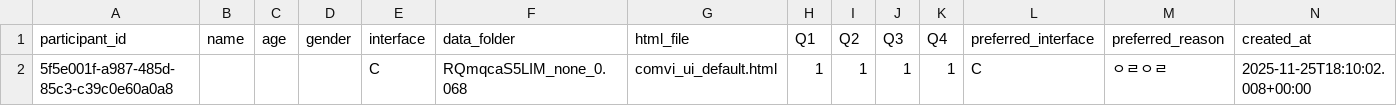
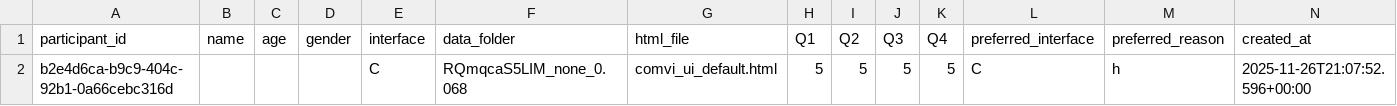
Before and after one commit to minsunhappy/retest, a CSV file: supabase_analysis/data_RQmqcaS5LIM_none_0.068/data_RQmqcaS5LIM_none_0.068_raw_long.csv, drawn as a sheet.

```diff
--- a/supabase_analysis/data_RQmqcaS5LIM_none_0.068/data_RQmqcaS5LIM_none_0.068_raw_long.csv
+++ b/supabase_analysis/data_RQmqcaS5LIM_none_0.068/data_RQmqcaS5LIM_none_0.068_raw_long.csv
@@ -1,2 +1,2 @@
 participant_id,name,age,gender,interface,data_folder,html_file,Q1,Q2,Q3,Q4,preferred_interface,preferred_reason,created_at
-5f5e001f-a987-485d-85c3-c39c0e60a0a8,,,,C,RQmqcaS5LIM_none_0.068,comvi_ui_default.html,1,1,1,1,C,ㅇㄹㅇㄹ,2025-11-25T18:10:02.008+00:00
+b2e4d6ca-b9c9-404c-92b1-0a66cebc316d,,,,C,RQmqcaS5LIM_none_0.068,comvi_ui_default.html,5,5,5,5,C,h,2025-11-26T21:07:52.596+00:00
```
Also changed, not shown: supabase_analysis/data_S7OWoc-j8qQ_none_0.068/data_S7OWoc-j8qQ_none_0.068_raw_long.csv, supabase_analysis/data_W86cTIoMv2U_none_0.068/data_W86cTIoMv2U_none_0.068_raw_long.csv, 33 other files.
